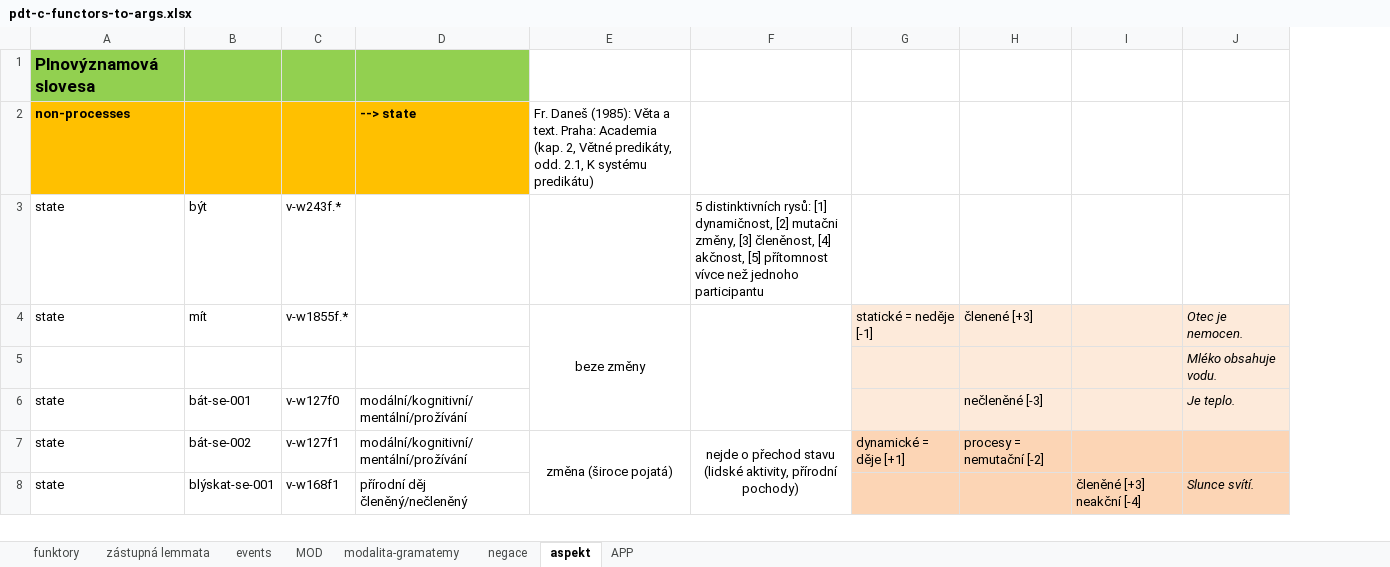
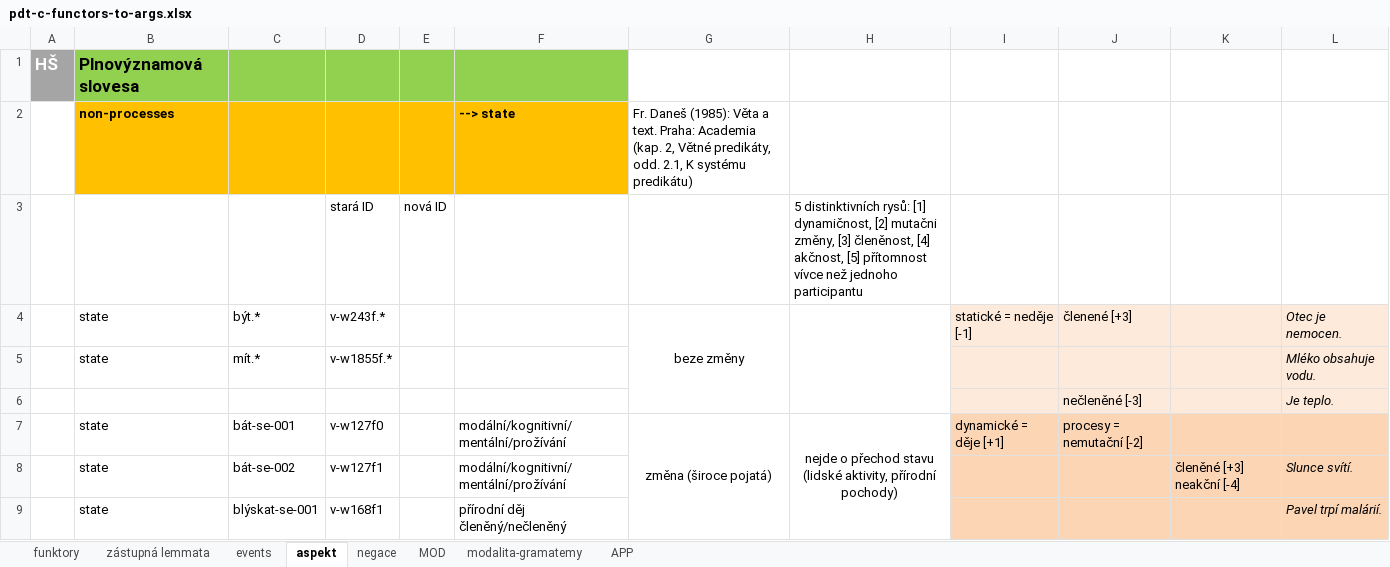
Before and after one commit to ufal/UMR, an Excel workbook: tecto2umr/pdt-c-functors-to-args.xlsx, sheet aspekt, drawn as a sheet; only a part is shown; values as stored, in another font and other column widths than the file's, no borders; removed rows and columns are numbered as before the commit, all else as after; ↵ is a line break in a cell; the diff covers the shown part only; the diff names each change by its address in the sheet, - before the commit and + after, or states it on an @@ line.

```diff
--- a/tecto2umr/pdt-c-functors-to-args.xlsx (sheet aspekt)
+++ b/tecto2umr/pdt-c-functors-to-args.xlsx (sheet aspekt)
@@ sheet tab order changed: funktory | zástupná lemmata | events | aspekt | negace | MOD | modalita-gramatemy | APP @@
+column A, row 1: HŠ
+column E, empty
-row 3: state | být | v-w243f.* |  |  | 5 distinktivních rysů: [1] dynamičnost, [2] mutačni změny, [3] členěnost, [4] akčnost, [5] přítomnost vívce než jednoho participantu
+row 3:  |  |  | stará ID | nová ID |  |  | 5 distinktivních rysů: [1] dynamičnost, [2] mutačni změny, [3] členěnost, [4] akčnost, [5] přítomnost vívce než jednoho participantu
-C4: mít
+C4: být.*
-D4: v-w1855f.*
+D4: v-w243f.*
-E4:E6 merged
+G4:G6 merged
-F4:F6 merged
+H4:H6 merged
-row 5:  |  |  |  |  |  |  |  |  | Mléko obsahuje vodu.
+row 5:  | state | mít.* | v-w1855f.* |  |  |  |  |  |  |  | Mléko obsahuje vodu.
+row 6:  |  |  |  |  |  |  |  |  | nečleněné [-3] |  | Je teplo.
-G7: (empty)
+G7: změna (široce pojatá)
+G7:G19 merged
-H7: (empty)
+H7: nejde o přechod stavu ↵ (lidské aktivity, přírodní pochody)
+H7:H12 merged
-I7: (empty)
+I7: dynamické = děje [+1]
-I7:L7 fill: #FDEADA
+I7:L7 fill: #FCD5B5
-J7: nečleněné [-3]
+J7: procesy = nemutační [-2]
-L7: Je teplo.
+L7: (empty)
-G8: změna (široce pojatá)
+G8: (empty)
-E7:E19 merged
-H8: nejde o přechod stavu ↵ (lidské aktivity, přírodní pochody)
+H8: (empty)
-F7:F12 merged
-I8: dynamické = děje [+1]
+I8: (empty)
-J8: procesy = nemutační [-2]
+J8: (empty)
-K8: (empty)
+K8: členěné [+3] neakční [-4]
-L8: (empty)
+L8: Slunce svítí.
-K9: členěné [+3] neakční [-4]
+K9: (empty)
-L9: Slunce svítí.
+L9: Pavel trpí malárií.
```
Also changed, not shown: 12 added rows, 11 removed rows, 44 edited cells, cell formats and merged cells elsewhere in this sheet, sheet zástupná lemmata, sheet events, 3 other files.
